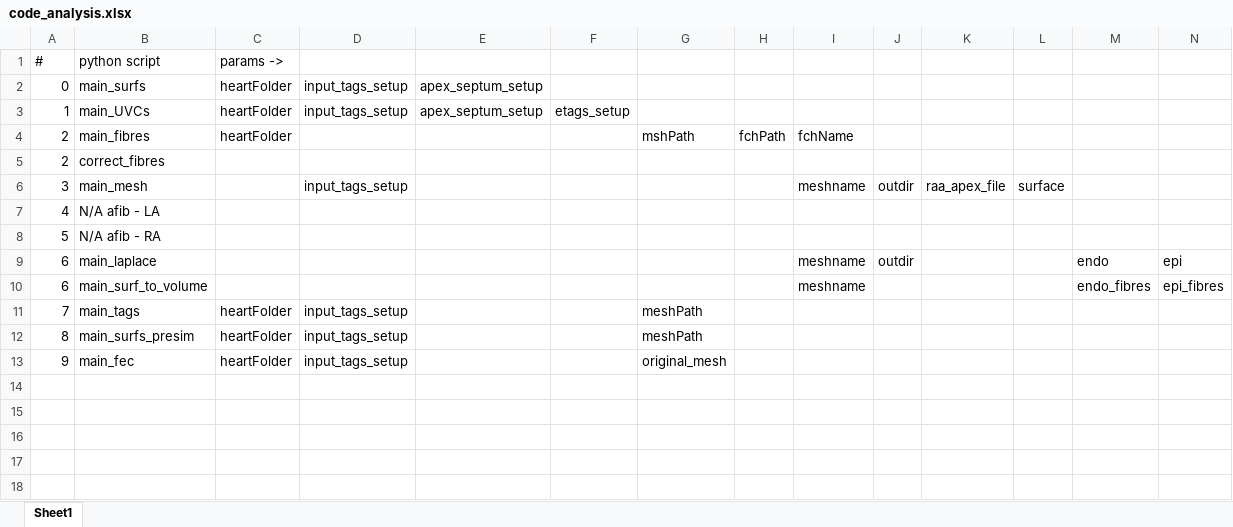
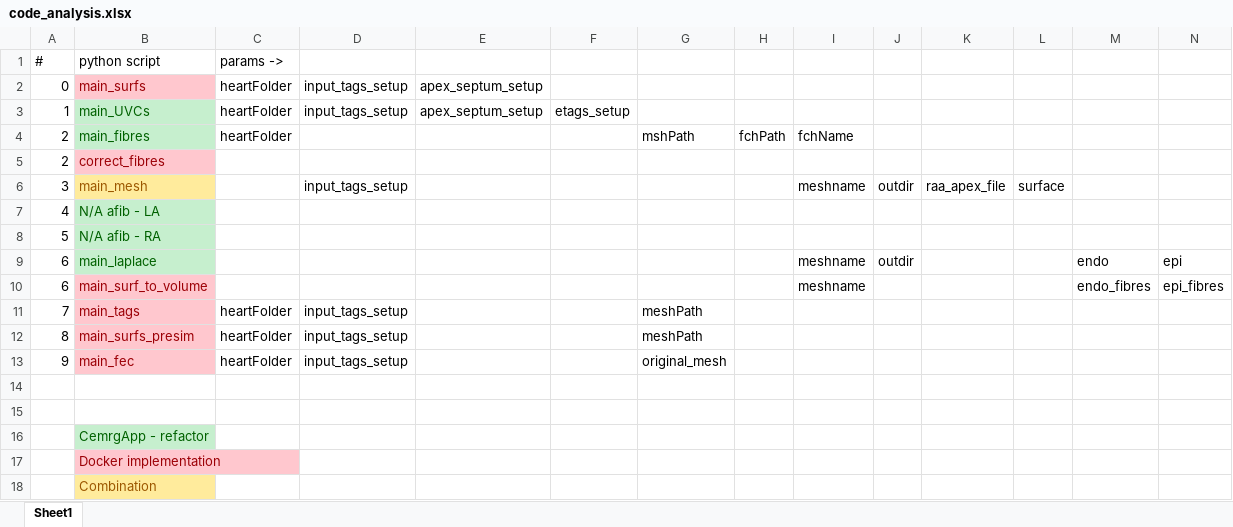
Before and after one commit to RosieBarrows/4ch-py, an Excel workbook: code_analysis.xlsx, sheet Sheet1, drawn as a sheet; only a part is shown; values as stored, in another font and other column widths than the file's, no borders; rows hold the shown columns only; the diff names each change by its address in the sheet, - before the commit and + after, or states it on an @@ line.

Commit message:
entrypoint_starting

```diff
--- a/code_analysis.xlsx (sheet Sheet1)
+++ b/code_analysis.xlsx (sheet Sheet1)
@@ B2 fill: none → #FFC7CE, text colour: black → #9C0006 @@
@@ B3:B4 fill: none → #C6EFCE, text colour: black → #006100 @@
@@ B5 fill: none → #FFC7CE, text colour: black → #9C0006 @@
@@ B6 fill: none → #FFEB9C, text colour: black → #9C5700 @@
@@ B7:B9 fill: none → #C6EFCE, text colour: black → #006100 @@
@@ B10:B13 fill: none → #FFC7CE, text colour: black → #9C0006 @@
+row 14: (empty)
+row 15: (empty)
+row 16:  | CemrgApp - refactor
+row 17:  | Docker implementation
+row 18:  | Combination
```
Also changed, not shown: 3 other files.
